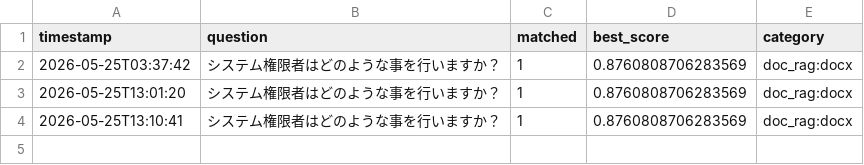
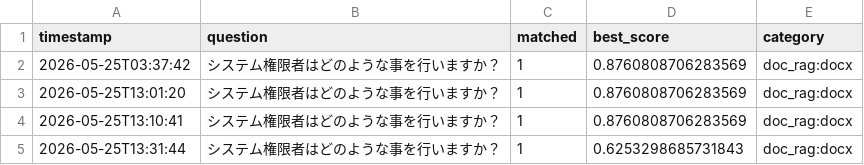
Before and after one commit to Hisa888/helpdesk_ai, a CSV file: streamlit_data/tenants/demo/logs/interactions_20260525.csv, drawn as a sheet; the diff names each change by its address in the sheet, - before the commit and + after, or states it on an @@ line.

Commit message:
Update log: tenants/demo/logs/interactions_20260525.csv

```diff
--- a/streamlit_data/tenants/demo/logs/interactions_20260525.csv
+++ b/streamlit_data/tenants/demo/logs/interactions_20260525.csv
+row 5: 2026-05-25T13:31:44 | システム権限者はどのような事を行いますか？ | 1 | 0.6253298685731843 | doc_rag:docx
```
